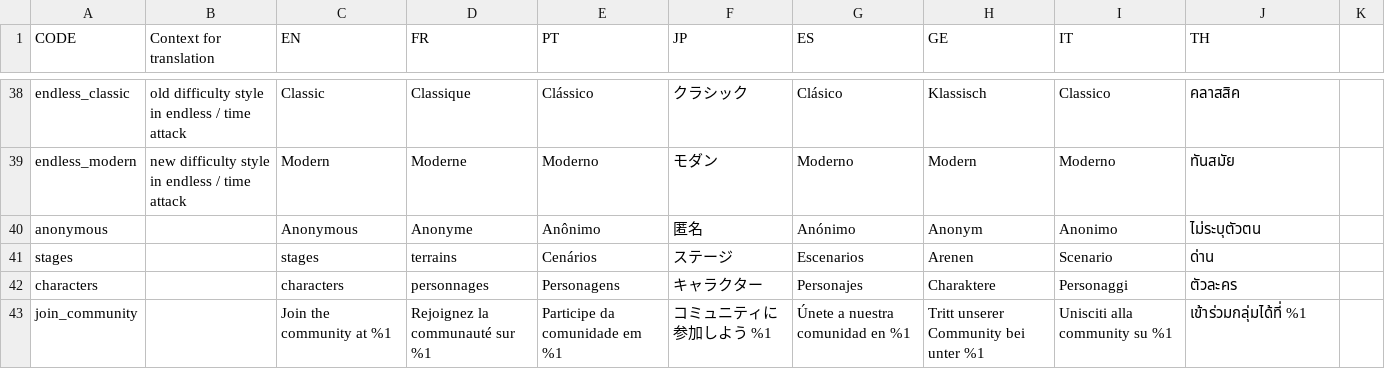
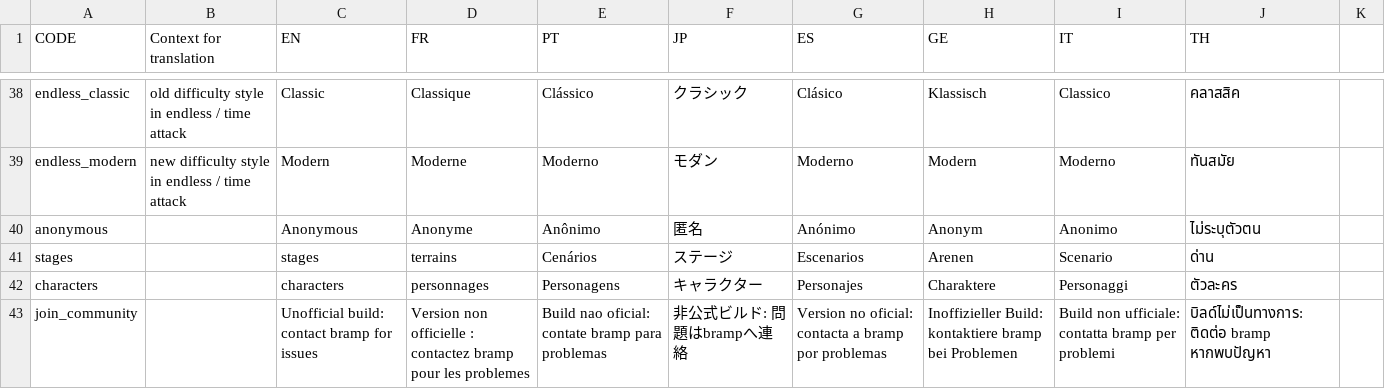
Before and after one commit to panel-attack/panel-game, a CSV file: client/assets/localization.csv, drawn as a sheet; only a part is shown, gaps mark what is left out; the diff covers the shown part only.

Commit message:
Customize unofficial build messaging and menu flow

```diff
--- a/client/assets/localization.csv
+++ b/client/assets/localization.csv
@@ -42,2 +42,2 @@ stages,,stages,terrains,Cenários,ステージ,Escenarios,Arenen,Scenario,ด่
 characters,,characters,personnages,Personagens,キャラクター,Personajes,Charaktere,Personaggi,ตัวละคร
-join_community,,Join the community at %1,Rejoignez la communauté sur %1,Participe da comunidade em %1,コミュニティに参加しよう %1,Únete a nuestra comunidad en %1,Tritt unserer Community bei unter %1,Unisciti alla community su %1,เข้าร่วมกลุ่มได้ที่ %1
+join_community,,Unofficial build: contact bramp for issues,Version non officielle : contactez bramp pour les problemes,Build nao oficial: contate bramp para problemas,非公式ビルド: 問題はbrampへ連絡,Version no oficial: contacta a bramp por problemas,Inoffizieller Build: kontaktiere bramp bei Problemen,Build non ufficiale: contatta bramp per problemi,บิลด์ไม่เป็นทางการ: ติดต่อ bramp หากพบปัญหา
```
Also changed, not shown: 18 edited cells elsewhere in this file, 6 other files.
